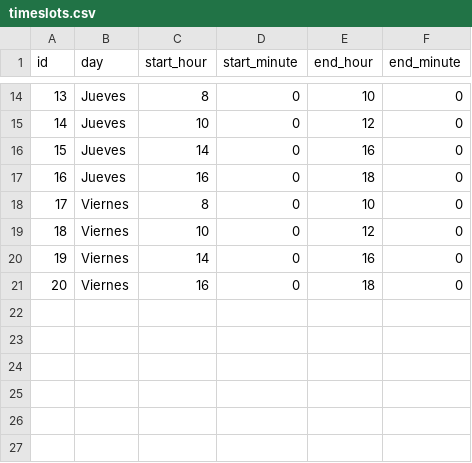
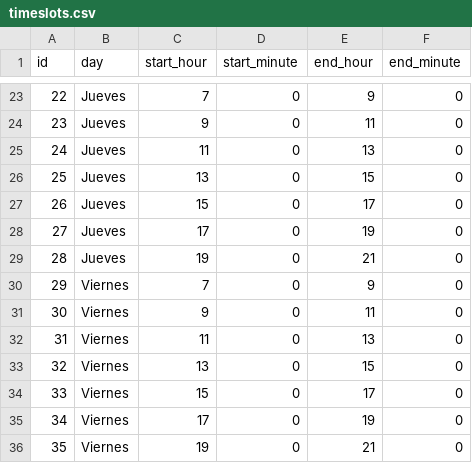
Before and after one commit to AngelCS0124/proyect-utp, a CSV file: sample_data/timeslots.csv, drawn as a sheet; only a part is shown, gaps mark what is left out; addresses are those after the commit; the diff covers the shown part only; the diff names each change by its address in the sheet, - before the commit and + after, or states it on an @@ line.

```diff
--- a/sample_data/timeslots.csv
+++ b/sample_data/timeslots.csv
@@ column A (id) renumbered between rows 9 and 33 @@
-C23 (start_hour): 8
+C23 (start_hour): 7
-E23 (end_hour): 10
+E23 (end_hour): 9
-C24 (start_hour): 10
+C24 (start_hour): 9
-E24 (end_hour): 12
+E24 (end_hour): 11
-C25 (start_hour): 14
+C25 (start_hour): 11
-E25 (end_hour): 16
+E25 (end_hour): 13
-C26 (start_hour): 16
+C26 (start_hour): 13
-E26 (end_hour): 18
+E26 (end_hour): 15
+row 27: 26 | Jueves | 15 | 0 | 17 | 0
+row 28: 27 | Jueves | 17 | 0 | 19 | 0
+row 29: 28 | Jueves | 19 | 0 | 21 | 0
-C30 (start_hour): 8
+C30 (start_hour): 7
-E30 (end_hour): 10
+E30 (end_hour): 9
-C31 (start_hour): 10
+C31 (start_hour): 9
-E31 (end_hour): 12
+E31 (end_hour): 11
-C32 (start_hour): 14
+C32 (start_hour): 11
-E32 (end_hour): 16
+E32 (end_hour): 13
-C33 (start_hour): 16
+C33 (start_hour): 13
-E33 (end_hour): 18
+E33 (end_hour): 15
+row 34: 33 | Viernes | 15 | 0 | 17 | 0
+row 35: 34 | Viernes | 17 | 0 | 19 | 0
+row 36: 35 | Viernes | 19 | 0 | 21 | 0
```
Also changed, not shown: 9 added rows and 24 edited cells elsewhere in this file, sample_data/courses.csv, 10 other files.
